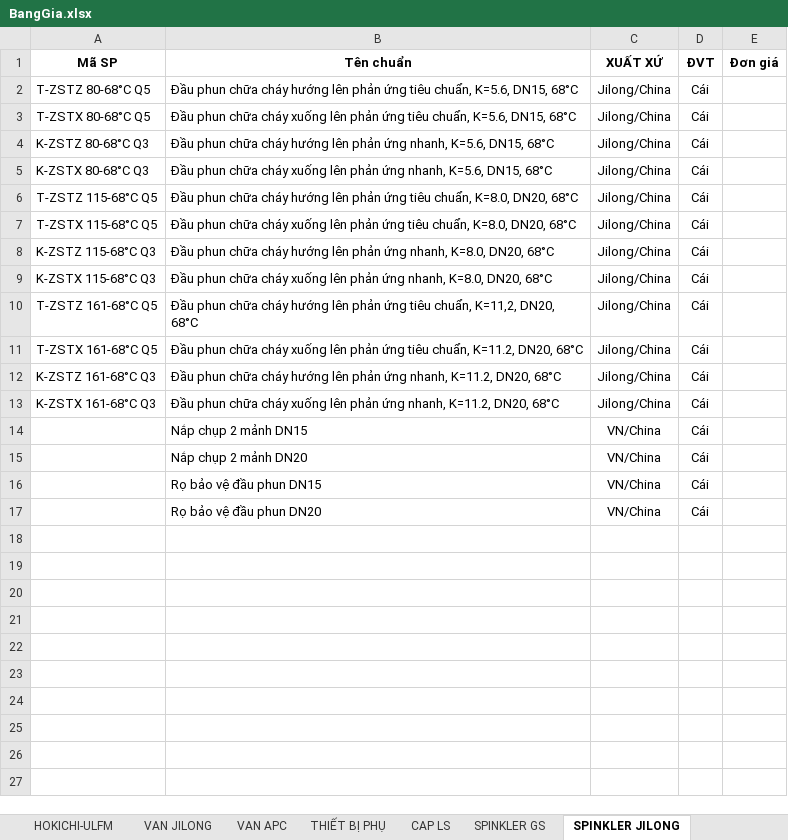
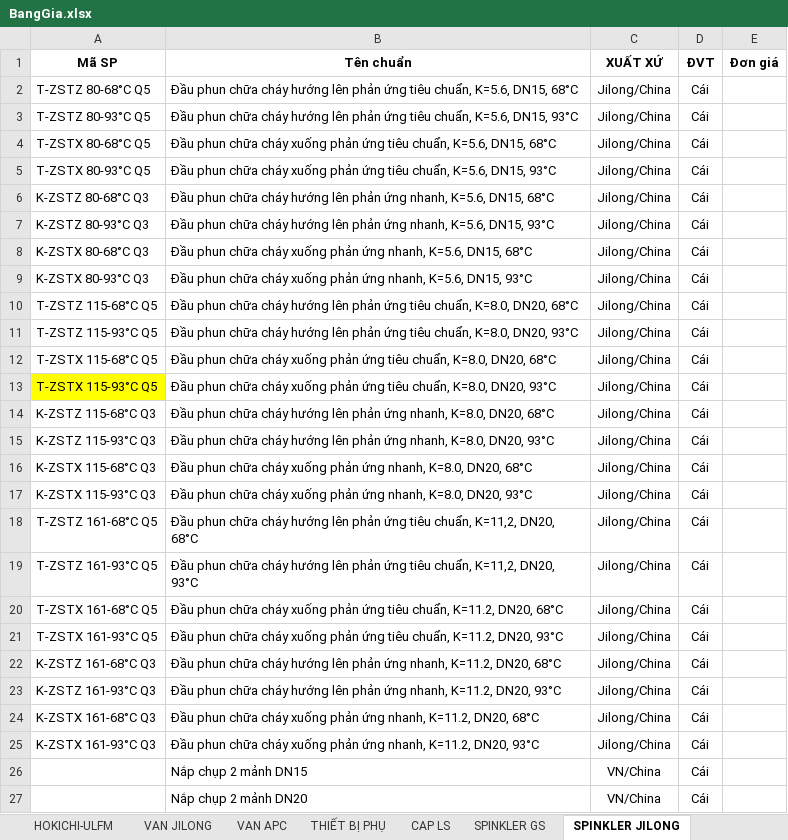
Before and after one commit to thangle0947-lgtm/BAO-GIA, an Excel workbook: BangGia.xlsx, sheet SPINKLER JILONG, drawn as a sheet; only a part is shown; the shorter side is filled out with more unchanged rows; values as stored, in another font and other column widths than the file's, no borders; addresses are those after the commit; the diff names each change by its address in the sheet, - before the commit and + after, or states it on an @@ line.

Commit message:
Add files via upload

```diff
--- a/BangGia.xlsx (sheet SPINKLER JILONG)
+++ b/BangGia.xlsx (sheet SPINKLER JILONG)
+row 3: T-ZSTZ 80-93°C Q5 | Đầu phun chữa cháy hướng lên phản ứng tiêu chuẩn, K=5.6, DN15, 93°C | Jilong/China | Cái
-B4 (Tên chuẩn): …cháy xuống lên phản ứng…
+B4 (Tên chuẩn): …cháy xuống phản ứng…
+row 5: T-ZSTX 80-93°C Q5 | Đầu phun chữa cháy xuống phản ứng tiêu chuẩn, K=5.6, DN15, 93°C | Jilong/China | Cái
+row 7: K-ZSTZ 80-93°C Q3 | Đầu phun chữa cháy hướng lên phản ứng nhanh, K=5.6, DN15, 93°C | Jilong/China | Cái
-B8 (Tên chuẩn): …cháy xuống lên phản ứng…
+B8 (Tên chuẩn): …cháy xuống phản ứng…
+row 9: K-ZSTX 80-93°C Q3 | Đầu phun chữa cháy xuống phản ứng nhanh, K=5.6, DN15, 93°C | Jilong/China | Cái
+row 11: T-ZSTZ 115-93°C Q5 | Đầu phun chữa cháy hướng lên phản ứng tiêu chuẩn, K=8.0, DN20, 93°C | Jilong/China | Cái
-B12 (Tên chuẩn): …cháy xuống lên phản ứng…
+B12 (Tên chuẩn): …cháy xuống phản ứng…
+row 13: T-ZSTX 115-93°C Q5 | Đầu phun chữa cháy xuống phản ứng tiêu chuẩn, K=8.0, DN20, 93°C | Jilong/China | Cái
+row 15: K-ZSTZ 115-93°C Q3 | Đầu phun chữa cháy hướng lên phản ứng nhanh, K=8.0, DN20, 93°C | Jilong/China | Cái
-B16 (Tên chuẩn): …cháy xuống lên phản ứng…
+B16 (Tên chuẩn): …cháy xuống phản ứng…
+row 17: K-ZSTX 115-93°C Q3 | Đầu phun chữa cháy xuống phản ứng nhanh, K=8.0, DN20, 93°C | Jilong/China | Cái
+row 19: T-ZSTZ 161-93°C Q5 | Đầu phun chữa cháy hướng lên phản ứng tiêu chuẩn, K=11,2, DN20, 93°C | Jilong/China | Cái
-B20 (Tên chuẩn): …cháy xuống lên phản ứng…
+B20 (Tên chuẩn): …cháy xuống phản ứng…
+row 21: T-ZSTX 161-93°C Q5 | Đầu phun chữa cháy xuống phản ứng tiêu chuẩn, K=11.2, DN20, 93°C | Jilong/China | Cái
+row 23: K-ZSTZ 161-93°C Q3 | Đầu phun chữa cháy hướng lên phản ứng nhanh, K=11.2, DN20, 93°C | Jilong/China | Cái
-B24 (Tên chuẩn): …cháy xuống lên phản ứng…
+B24 (Tên chuẩn): …cháy xuống phản ứng…
+row 25: K-ZSTX 161-93°C Q3 | Đầu phun chữa cháy xuống phản ứng nhanh, K=11.2, DN20, 93°C | Jilong/China | Cái
```
Also changed, not shown: sheet SPINKLER GS.
